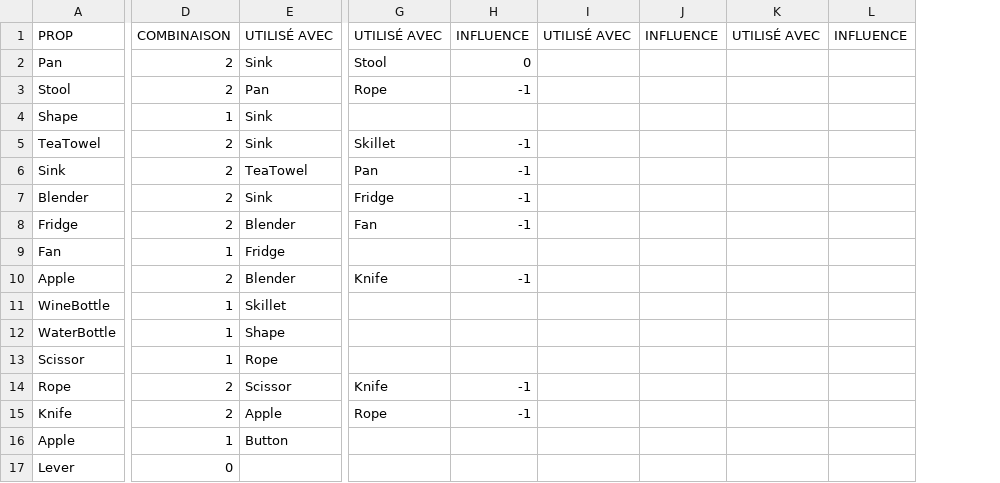
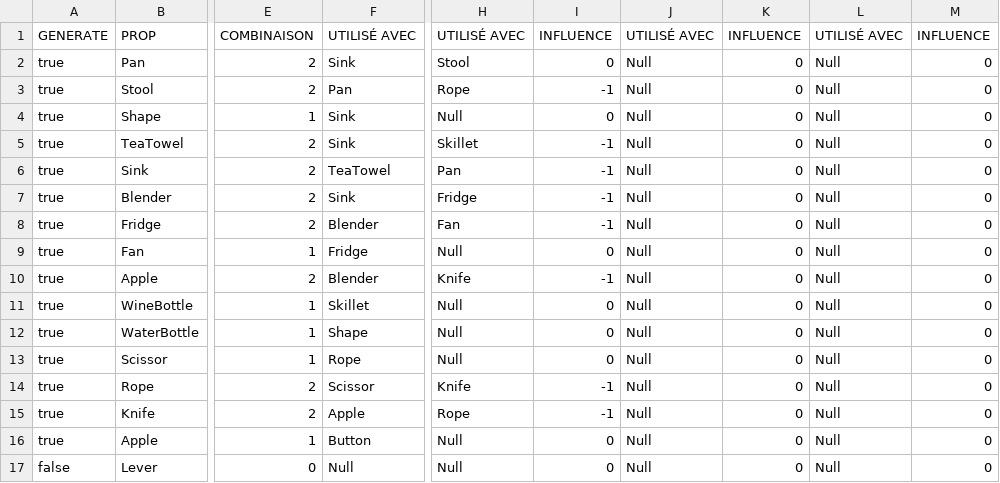
Before and after one commit to DournauxNathan/Last-Call, a CSV file: Projet-WYE/Assets/Resources/Puzzle_Rational/SC_#1.csv, drawn as a sheet; only a part is shown, gaps mark what is left out; removed rows and columns are numbered as before the commit, all else as after; the diff names each change by its address in the sheet, - before the commit and + after, or states it on an @@ line.

```diff
--- a/Projet-WYE/Assets/Resources/Puzzle_Rational/SC_#1.csv
+++ b/Projet-WYE/Assets/Resources/Puzzle_Rational/SC_#1.csv
+column A, rows 1-17: GENERATE | true | true | true | true | true | true | true | true | true | true | true | true | true | true | true | false
-column I, row 1: UTILISÉ AVEC
-column J, row 1: INFLUENCE
-column K, row 1: UTILISÉ AVEC
-column L, row 1: INFLUENCE
+column J, rows 1-17: UTILISÉ AVEC | Null | Null | Null | Null | Null | Null | Null | Null | Null | Null | Null | Null | Null | Null | Null | Null
+column K, rows 1-17: INFLUENCE | 0 | 0 | 0 | 0 | 0 | 0 | 0 | 0 | 0 | 0 | 0 | 0 | 0 | 0 | 0 | 0
+column L, rows 1-17: UTILISÉ AVEC | Null | Null | Null | Null | Null | Null | Null | Null | Null | Null | Null | Null | Null | Null | Null | Null
+column M, rows 1-17: INFLUENCE | 0 | 0 | 0 | 0 | 0 | 0 | 0 | 0 | 0 | 0 | 0 | 0 | 0 | 0 | 0 | 0
-H4: (empty)
+H4: Null
-I4: (empty)
+I4: 0
-H9: (empty)
+H9: Null
-I9: (empty)
+I9: 0
-H11:H13: (empty)
+H11:H13: Null
-I11:I13: (empty)
+I11:I13: 0
-H16:H17: (empty)
+H16:H17: Null
-I16:I17: (empty)
+I16:I17: 0
-F17: (empty)
+F17: Null
```
Also changed, not shown: 8 other files.
